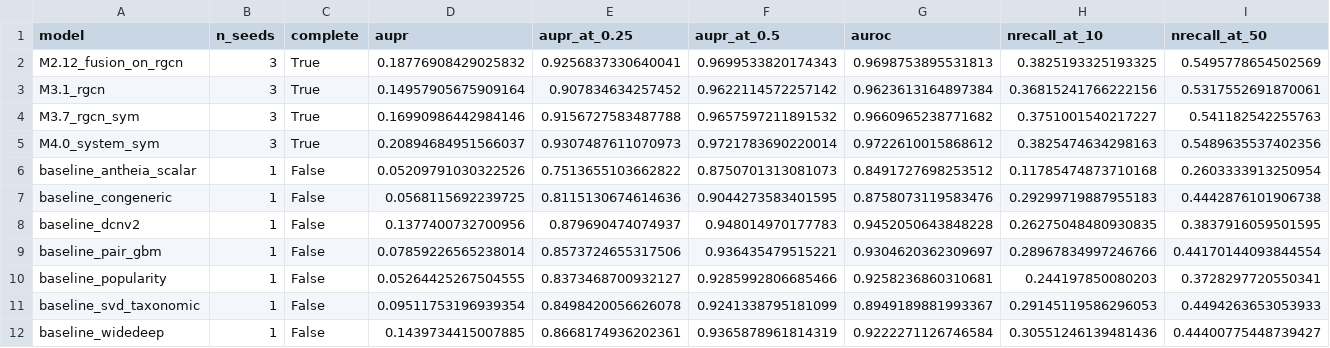
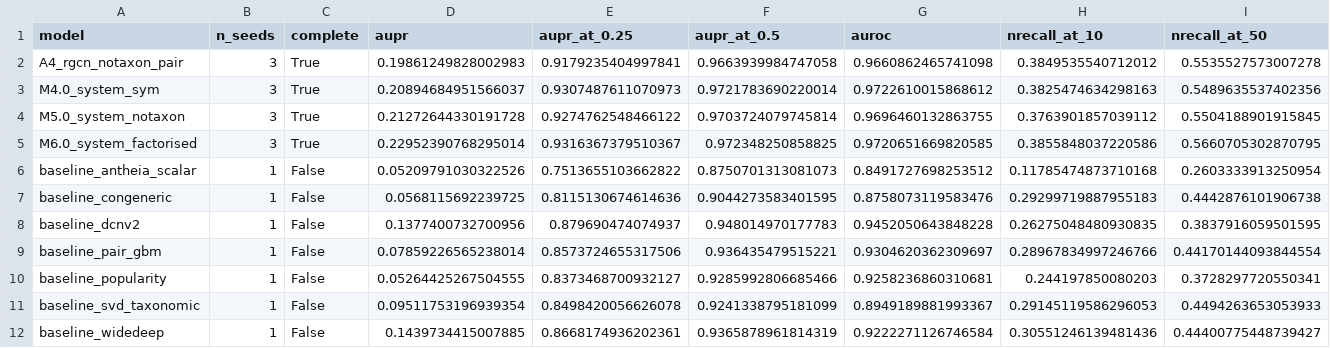
Before and after one commit to lkxariana/Summer-2026-CfE-Computer-Vision-for-Ecology-Project, a CSV file: results/ladder_cold_plant_val.csv, drawn as a sheet; only a part is shown; removed rows and columns are numbered as before the commit, all else as after; rows hold the shown columns only; the diff names each change by its address in the sheet, - before the commit and + after, or states it on an @@ line.

```diff
--- a/results/ladder_cold_plant_val.csv
+++ b/results/ladder_cold_plant_val.csv
-row 2: M2.12_fusion_on_rgcn | 3 | True | 0.18776908429025832 | 0.9256837330640041 | 0.9699533820174343 | 0.9698753895531813 | 0.3825193325193325 | 0.5495778654502569
-row 3: M3.1_rgcn | 3 | True | 0.14957905675909164 | 0.907834634257452 | 0.9622114572257142 | 0.9623613164897384 | 0.36815241766222156 | 0.5317552691870061
-row 4: M3.7_rgcn_sym | 3 | True | 0.16990986442984146 | 0.9156727583487788 | 0.9657597211891532 | 0.9660965238771682 | 0.3751001540217227 | 0.541182542255763
+row 2: A4_rgcn_notaxon_pair | 3 | True | 0.19861249828002983 | 0.9179235404997841 | 0.9663939984747058 | 0.9660862465741098 | 0.3849535540712012 | 0.5535527573007278
+row 4: M5.0_system_notaxon | 3 | True | 0.21272644330191728 | 0.9274762548466122 | 0.9703724079745814 | 0.9696460132863755 | 0.3763901857039112 | 0.5504188901915845
+row 5: M6.0_system_factorised | 3 | True | 0.22952390768295014 | 0.9316367379510367 | 0.972348250858825 | 0.9720651669820585 | 0.3855848037220586 | 0.5660705302870795
```
Also changed, not shown: results/ladder_cold_plant_val_paired.csv, 24 other files.
